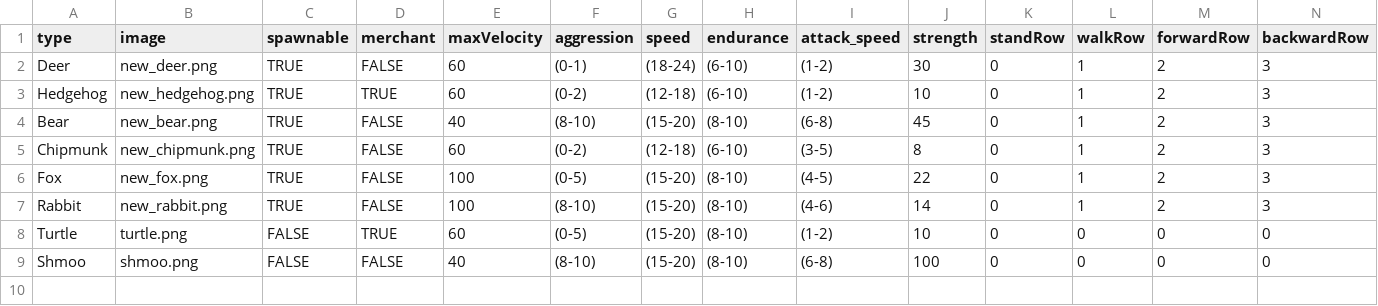
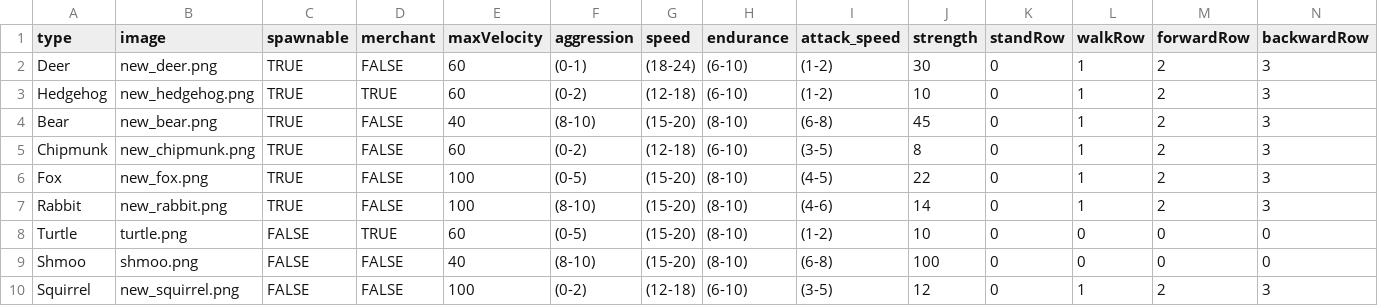
Before and after one commit to pusztayj/squirrelSimulator, a CSV file: resources/data/animals.csv, drawn as a sheet; only a part is shown; rows hold the shown columns only; the diff names each change by its address in the sheet, - before the commit and + after, or states it on an @@ line.

```diff
--- a/resources/data/animals.csv
+++ b/resources/data/animals.csv
+row 10: Squirrel | new_squirrel.png | FALSE | FALSE | 100 | (0-2) | (12-18) | (6-10) | (3-5) | 12 | 0 | 1 | 2 | 3
```
Also changed, not shown: 28 other files.
